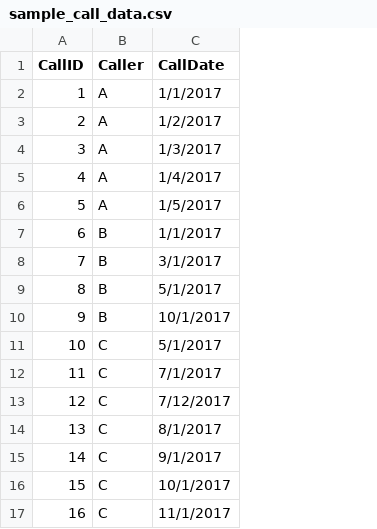
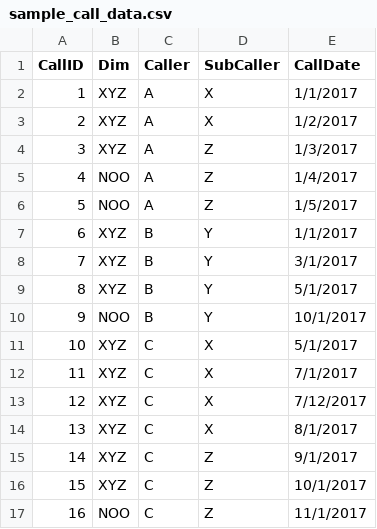
Before and after one commit to dkhots/interview, a CSV file: sample_call_data.csv, drawn as a sheet; the diff names each change by its address in the sheet, - before the commit and + after, or states it on an @@ line.

Commit message:
data for row comparison
added a few more columns (two group by, one dimension)

```diff
--- a/sample_call_data.csv
+++ b/sample_call_data.csv
+column B (Dim), rows 2-17: XYZ | XYZ | XYZ | NOO | NOO | XYZ | XYZ | XYZ | NOO | XYZ | XYZ | XYZ | XYZ | XYZ | XYZ | NOO
+column D (SubCaller), rows 2-17: X | X | Z | Z | Z | Y | Y | Y | Y | X | X | X | X | Z | Z | Z
```
